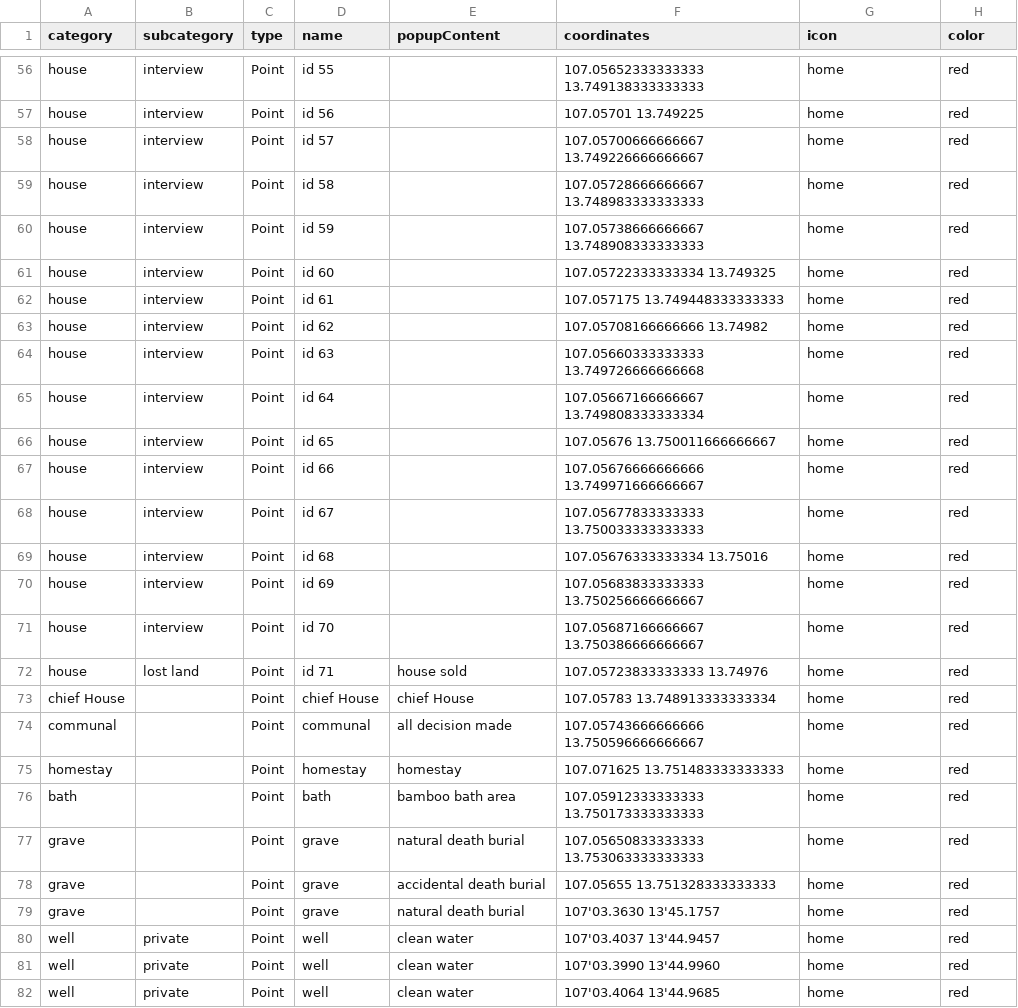
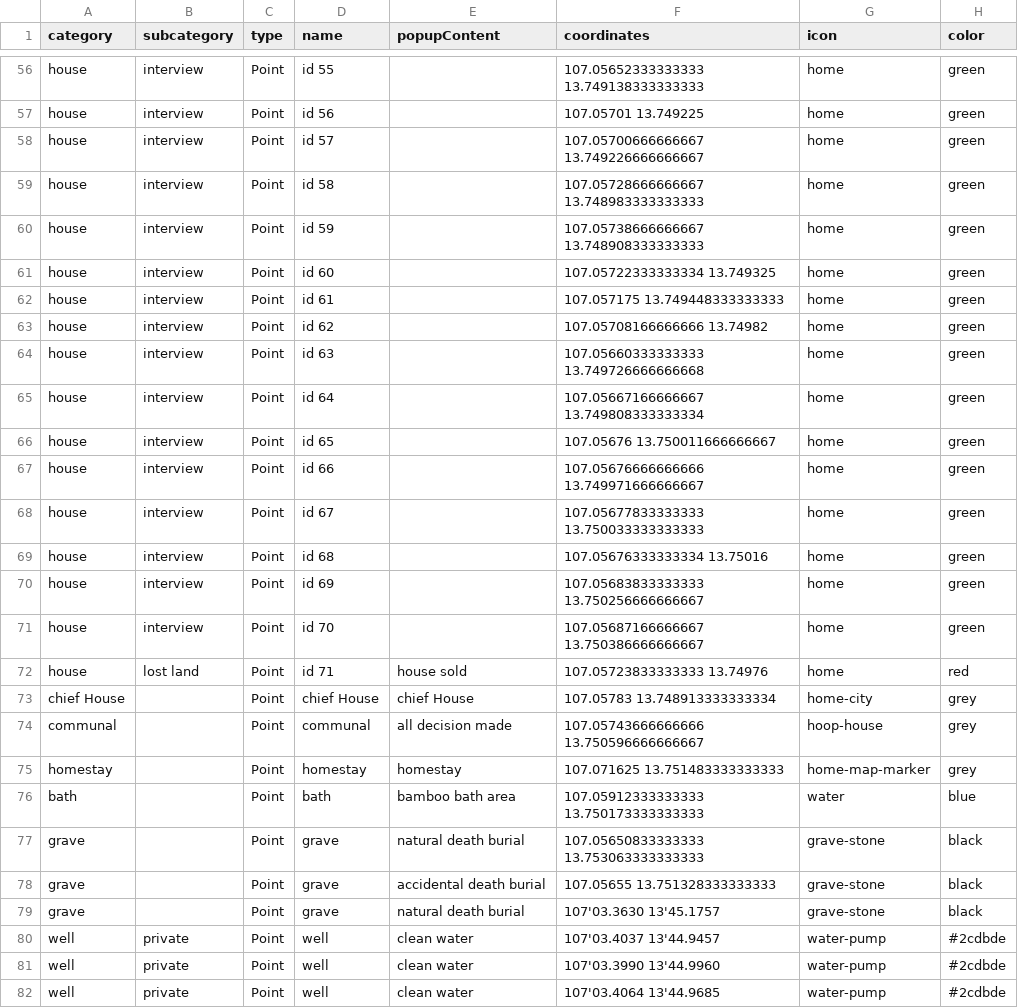
Before and after one commit to ghislaingirardeau/Front_Mapping_demo, a CSV file: content/myNewData.csv, drawn as a sheet; only a part is shown, gaps mark what is left out; the diff covers the shown part only; the diff names each change by its address in the sheet, - before the commit and + after, or states it on an @@ line.

Commit message:
export datas with icons

```diff
--- a/content/myNewData.csv
+++ b/content/myNewData.csv
-H56:H71 (color): red
+H56:H71 (color): green
-G73 (icon): home
+G73 (icon): home-city
-H73:H75 (color): red
+H73:H75 (color): grey
-G74 (icon): home
+G74 (icon): hoop-house
-G75 (icon): home
+G75 (icon): home-map-marker
-G76 (icon): home
+G76 (icon): water
-H76 (color): red
+H76 (color): blue
-G77:G79 (icon): home
+G77:G79 (icon): grave-stone
-H77:H79 (color): red
+H77:H79 (color): black
-G80:G82 (icon): home
+G80:G82 (icon): water-pump
-H80:H82 (color): red
+H80:H82 (color): #2cdbde
```
Also changed, not shown: 116 edited cells elsewhere in this file, 1 other file.
